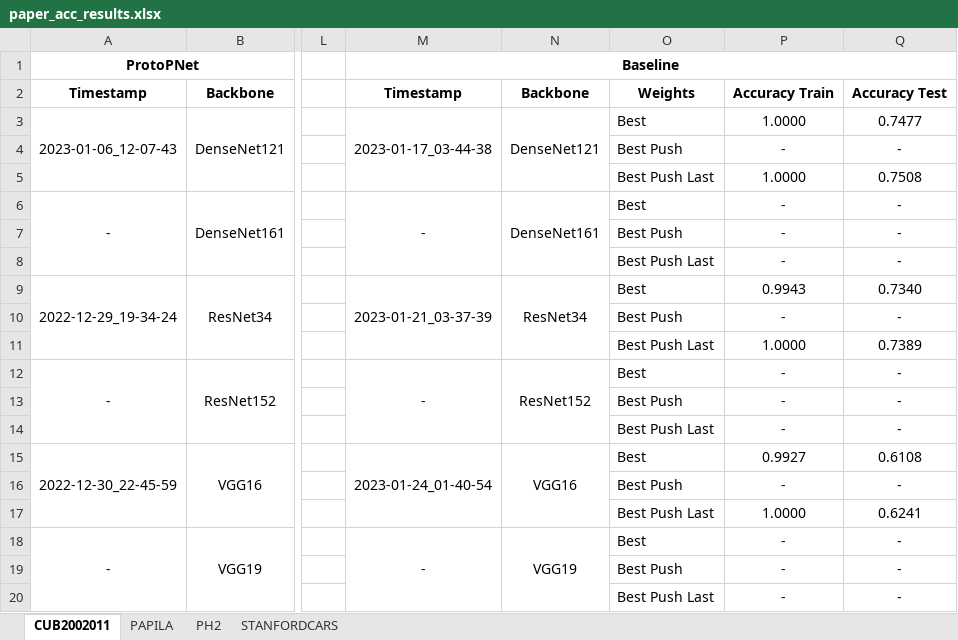
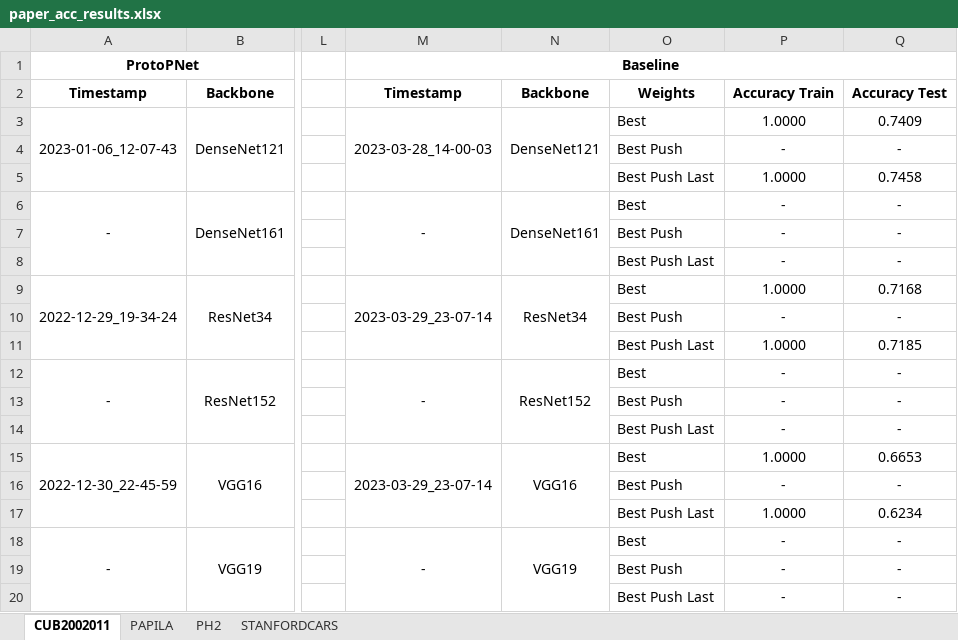
Before and after one commit to TiagoFilipeSousaGoncalves/proto-counterfactuals, an Excel workbook: paper/paper_acc_results.xlsx, sheet CUB2002011, drawn as a sheet; only a part is shown, gaps mark what is left out; values as stored, in another font and other column widths than the file's, no borders; the diff names each change by its address in the sheet, - before the commit and + after, or states it on an @@ line.

```diff
--- a/paper/paper_acc_results.xlsx (sheet CUB2002011)
+++ b/paper/paper_acc_results.xlsx (sheet CUB2002011)
-M3: 2023-01-17_03-44-38
+M3: 2023-03-28_14-00-03
-Q3: 0.7477
+Q3: 0.7409
-Q5: 0.7508
+Q5: 0.7458
-M9: 2023-01-21_03-37-39
+M9: 2023-03-29_23-07-14
-P9: 0.9943
+P9: 1.0000
-Q9: 0.7340
+Q9: 0.7168
-Q11: 0.7389
+Q11: 0.7185
-M15: 2023-01-24_01-40-54
+M15: 2023-03-29_23-07-14
-P15: 0.9927
+P15: 1.0000
-Q15: 0.6108
+Q15: 0.6653
-Q17: 0.6241
+Q17: 0.6234
```
Also changed, not shown: sheet PH2, sheet PAPILA, 4 other files.
